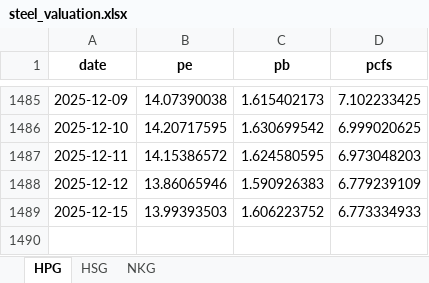
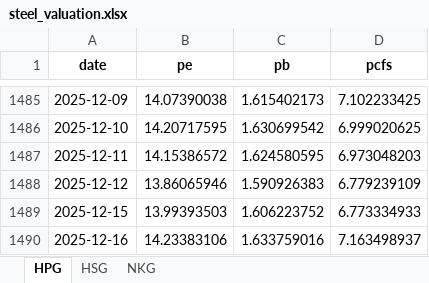
Before and after one commit to luanvd1704/steel-flow-analysis, an Excel workbook: Stock-analyst/steel_valuation.xlsx, sheet HPG, drawn as a sheet; only a part is shown, gaps mark what is left out; values as stored, in another font and other column widths than the file's, no borders; the diff names each change by its address in the sheet, - before the commit and + after, or states it on an @@ line.

```diff
--- a/Stock-analyst/steel_valuation.xlsx (sheet HPG)
+++ b/Stock-analyst/steel_valuation.xlsx (sheet HPG)
+row 1490: 2025-12-16 | 14.23383106 | 1.633759016 | 7.163498937
```
Also changed, not shown: sheet HSG, sheet NKG, Stock-analyst/steel_foreign_trading.xlsx, Stock-analyst/steel_self_trading.xlsx, 1 other file.
